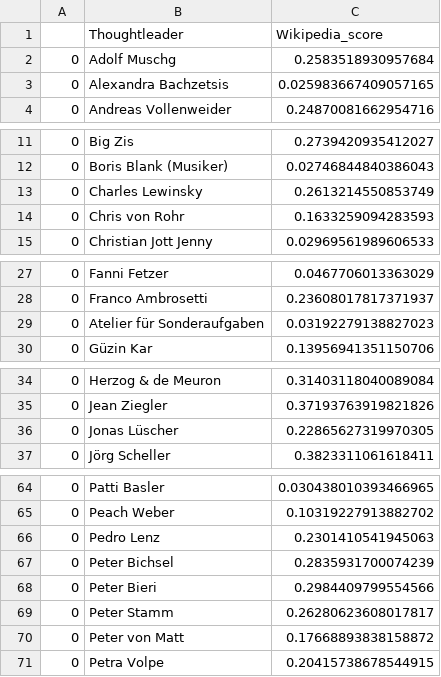
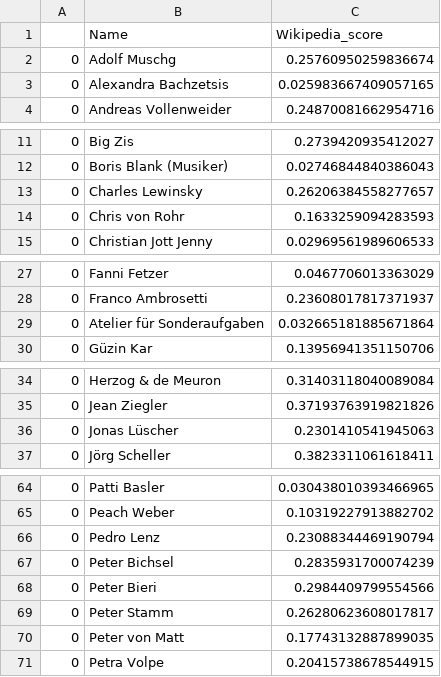
Before and after one commit to icknOrg/COINS_SwissThoughtleaders, a CSV file: Thoughtleader_Wikipedia.csv, drawn as a sheet; only a part is shown, gaps mark what is left out; the diff covers the shown part only.

```diff
--- a/Thoughtleader_Wikipedia.csv
+++ b/Thoughtleader_Wikipedia.csv
@@ -1,3 +1,3 @@
-,Thoughtleader,Wikipedia_score
-0,Adolf Muschg,0.2583518930957684
+,Name,Wikipedia_score
+0,Adolf Muschg,0.25760950259836674
 0,Alexandra Bachzetsis,0.025983667409057165
@@ -12,3 +12,3 @@
 0,Boris Blank (Musiker),0.02746844840386043
-0,Charles Lewinsky,0.2613214550853749
+0,Charles Lewinsky,0.26206384558277657
 0,Chris von Rohr,0.1633259094283593
@@ -28,3 +28,3 @@
 0,Franco Ambrosetti,0.23608017817371937
-0,Atelier für Sonderaufgaben,0.03192279138827023
+0,Atelier für Sonderaufgaben,0.032665181885671864
 0,Güzin Kar,0.13956941351150706
@@ -35,3 +35,3 @@
 0,Jean Ziegler,0.37193763919821826
-0,Jonas Lüscher,0.22865627319970305
+0,Jonas Lüscher,0.2301410541945063
 0,Jörg Scheller,0.3823311061618411
@@ -65,3 +65,3 @@
 0,Peach Weber,0.10319227913882702
-0,Pedro Lenz,0.2301410541945063
+0,Pedro Lenz,0.23088344469190794
 0,Peter Bichsel,0.2835931700074239
@@ -69,3 +69,3 @@
 0,Peter Stamm,0.26280623608017817
-0,Peter von Matt,0.17668893838158872
+0,Peter von Matt,0.17743132887899035
 0,Petra Volpe,0.20415738678544915
```
Also changed, not shown: 3 edited cells elsewhere in this file, 15 other files.
